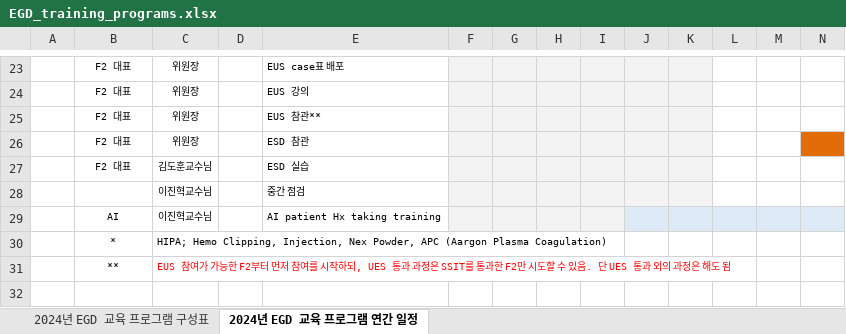
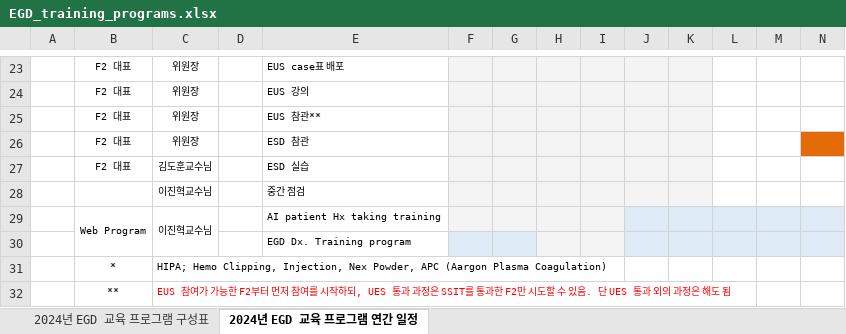
Before and after one commit to jhlee409/amcgic-bulletin, an Excel workbook: pages/data/EGD_training_programs.xlsx, sheet 2024년 EGD 교육 프로그램 연간 일정, drawn as a sheet; only a part is shown, gaps mark what is left out; values as stored, in another font and other column widths than the file's, no borders; rows hold the shown columns only; the diff names each change by its address in the sheet, - before the commit and + after, or states it on an @@ line.

```diff
--- a/pages/data/EGD_training_programs.xlsx (sheet 2024년 EGD 교육 프로그램 연간 일정)
+++ b/pages/data/EGD_training_programs.xlsx (sheet 2024년 EGD 교육 프로그램 연간 일정)
-B29: AI
+B29: Web Program
+B29:B30 merged
+C29:C30 merged
+row 30:  |  |  |  | EGD Dx. Training program
```
Also changed, not shown: sheet 2024년 EGD 교육 프로그램 구성표, 7 other files.
